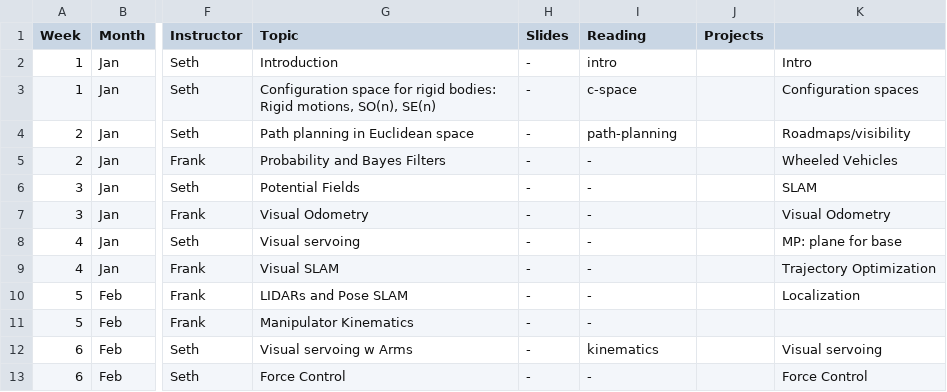
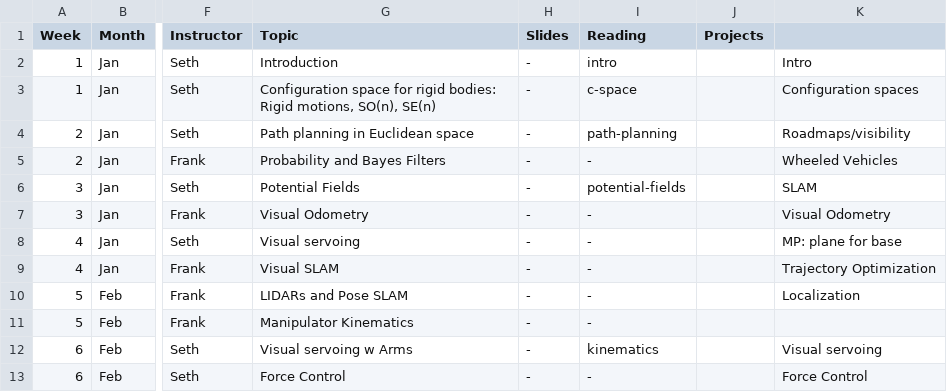
Before and after one commit to dellaert/20S-8803MM, a CSV file: _data/Schedule.csv, drawn as a sheet; only a part is shown, gaps mark what is left out; the diff names each change by its address in the sheet, - before the commit and + after, or states it on an @@ line.

Commit message:
Addedn potential fields readings

```diff
--- a/_data/Schedule.csv
+++ b/_data/Schedule.csv
-I6 (Reading): -
+I6 (Reading): potential-fields
```
Also changed, not shown: 1 other file.
